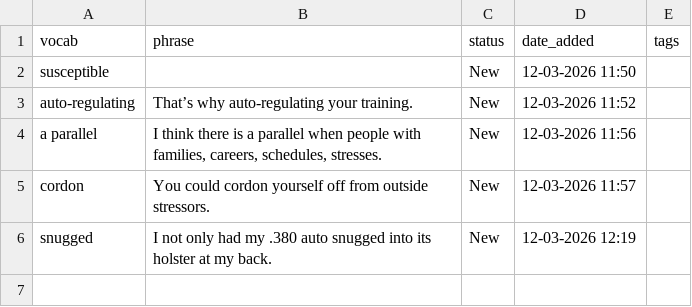
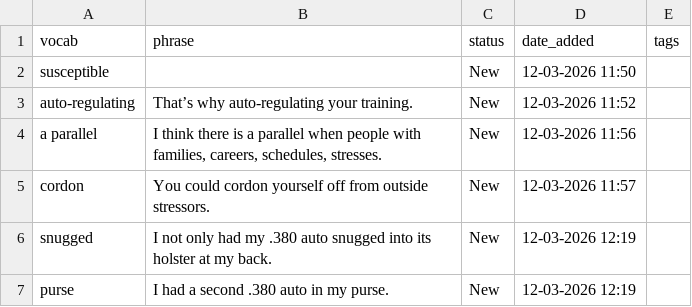
Before and after one commit to sannflux/vocab-app, a CSV file: vocabulary.csv, drawn as a sheet; the diff names each change by its address in the sheet, - before the commit and + after, or states it on an @@ line.

Commit message:
Vocab App Update - 12-03-2026 12:19

```diff
--- a/vocabulary.csv
+++ b/vocabulary.csv
+row 7: purse | I had a second .380 auto in my purse. | New | 12-03-2026 12:19
```
